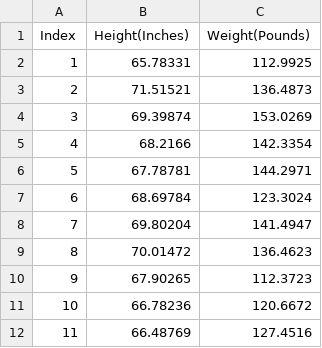
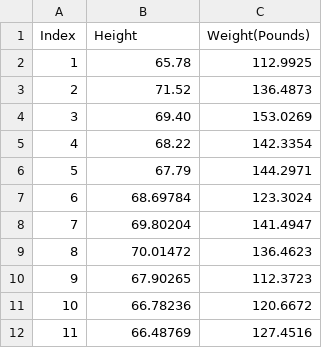
Before and after one commit to JTMalczewski/JoinCSV, a CSV file: package/databases/hw_25000.csv (was databases/hw_25000.csv), drawn as a sheet; only a part is shown.

Commit message:
find index maching data

```diff
--- a/databases/hw_25000.csv
+++ b/package/databases/hw_25000.csv
@@ -1,7 +1,7 @@
-"Index", "Height(Inches)", "Weight(Pounds)"
-1, 65.78331, 112.9925
-2, 71.51521, 136.4873
-3, 69.39874, 153.0269
-4, 68.2166, 142.3354
-5, 67.78781, 144.2971
+Index,Height, Weight(Pounds)
+1, 65.78, 112.9925
+2, 71.52, 136.4873
+3, 69.40, 153.0269
+4, 68.22, 142.3354
+5, 67.79, 144.2971
 6, 68.69784, 123.3024
```
Also changed, not shown: package/databases/hw_200.csv, 3 other files.
